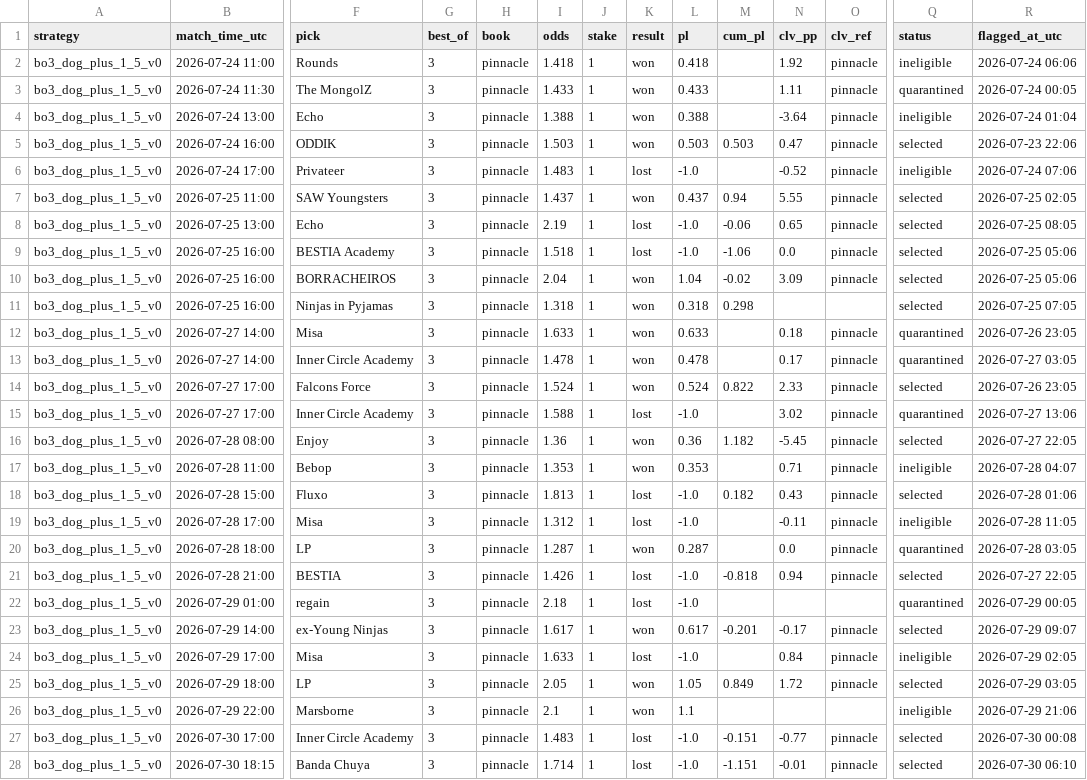
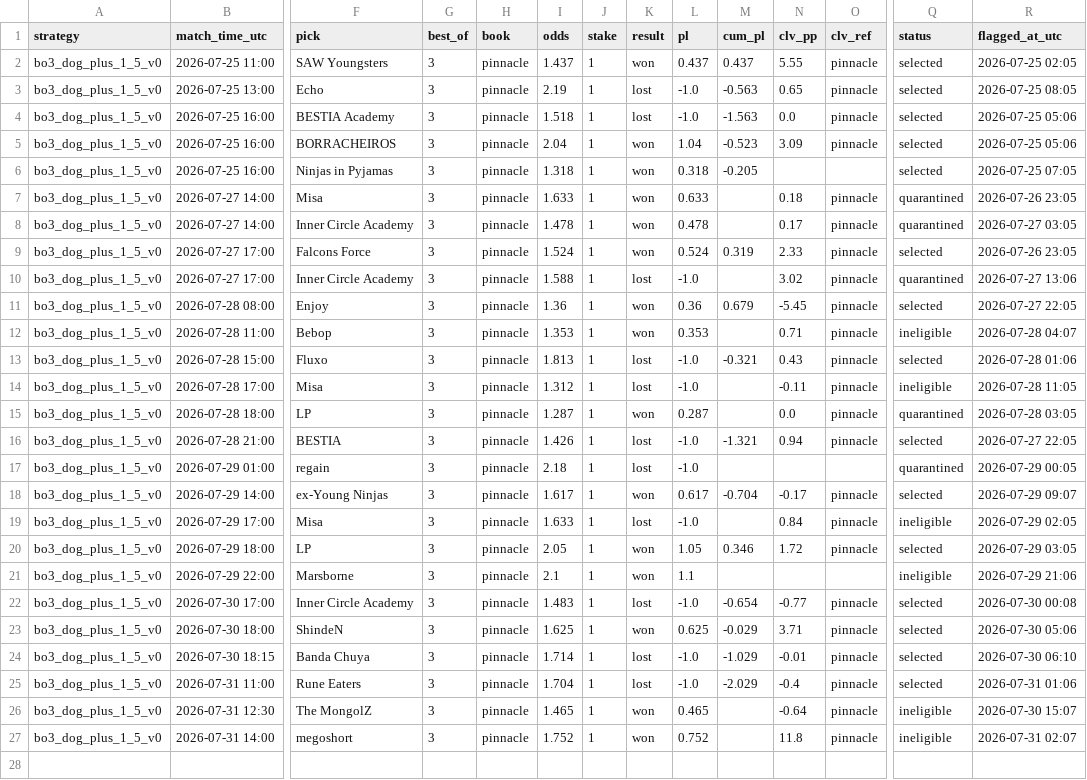
Before and after one commit to hyprcs/cs2hub, a CSV file: strategies/data/bo3_dog_plus_1_5_v0.csv, drawn as a sheet; only a part is shown, gaps mark what is left out; removed rows and columns are numbered as before the commit, all else as after; rows hold the shown columns only; the diff names each change by its address in the sheet, - before the commit and + after, or states it on an @@ line.

```diff
--- a/strategies/data/bo3_dog_plus_1_5_v0.csv
+++ b/strategies/data/bo3_dog_plus_1_5_v0.csv
-row 2: bo3_dog_plus_1_5_v0 | 2026-07-24 11:00 | Rounds | 3 | pinnacle | 1.418 | 1 | won | 0.418 |  | 1.92 | pinnacle | ineligible | 2026-07-24 06:06
-row 3: bo3_dog_plus_1_5_v0 | 2026-07-24 11:30 | The MongolZ | 3 | pinnacle | 1.433 | 1 | won | 0.433 |  | 1.11 | pinnacle | quarantined | 2026-07-24 00:05
-row 4: bo3_dog_plus_1_5_v0 | 2026-07-24 13:00 | Echo | 3 | pinnacle | 1.388 | 1 | won | 0.388 |  | -3.64 | pinnacle | ineligible | 2026-07-24 01:04
-row 5: bo3_dog_plus_1_5_v0 | 2026-07-24 16:00 | ODDIK | 3 | pinnacle | 1.503 | 1 | won | 0.503 | 0.503 | 0.47 | pinnacle | selected | 2026-07-23 22:06
-row 6: bo3_dog_plus_1_5_v0 | 2026-07-24 17:00 | Privateer | 3 | pinnacle | 1.483 | 1 | lost | -1.0 |  | -0.52 | pinnacle | ineligible | 2026-07-24 07:06
-M2 (cum_pl): 0.94
+M2 (cum_pl): 0.437
-M3 (cum_pl): -0.06
+M3 (cum_pl): -0.563
-M4 (cum_pl): -1.06
+M4 (cum_pl): -1.563
-M5 (cum_pl): -0.02
+M5 (cum_pl): -0.523
-M6 (cum_pl): 0.298
+M6 (cum_pl): -0.205
-M9 (cum_pl): 0.822
+M9 (cum_pl): 0.319
-M11 (cum_pl): 1.182
+M11 (cum_pl): 0.679
-M13 (cum_pl): 0.182
+M13 (cum_pl): -0.321
-M16 (cum_pl): -0.818
+M16 (cum_pl): -1.321
-M18 (cum_pl): -0.201
+M18 (cum_pl): -0.704
-M20 (cum_pl): 0.849
+M20 (cum_pl): 0.346
-M22 (cum_pl): -0.151
+M22 (cum_pl): -0.654
+row 23: bo3_dog_plus_1_5_v0 | 2026-07-30 18:00 | ShindeN | 3 | pinnacle | 1.625 | 1 | won | 0.625 | -0.029 | 3.71 | pinnacle | selected | 2026-07-30 05:06
-M24 (cum_pl): -1.151
+M24 (cum_pl): -1.029
+row 25: bo3_dog_plus_1_5_v0 | 2026-07-31 11:00 | Rune Eaters | 3 | pinnacle | 1.704 | 1 | lost | -1.0 | -2.029 | -0.4 | pinnacle | selected | 2026-07-31 01:06
+row 26: bo3_dog_plus_1_5_v0 | 2026-07-31 12:30 | The MongolZ | 3 | pinnacle | 1.465 | 1 | won | 0.465 |  | -0.64 | pinnacle | ineligible | 2026-07-30 15:07
+row 27: bo3_dog_plus_1_5_v0 | 2026-07-31 14:00 | megoshort | 3 | pinnacle | 1.752 | 1 | won | 0.752 |  | 11.8 | pinnacle | ineligible | 2026-07-31 02:07
```
Also changed, not shown: strategies/data/all.csv, strategies/data/bo3_dog_plus_1_5_tp_v0.csv, 11 other files.
